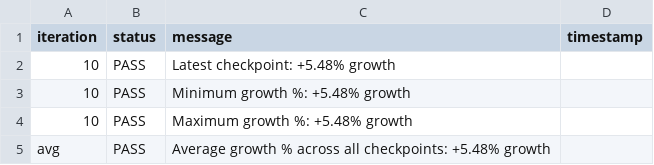
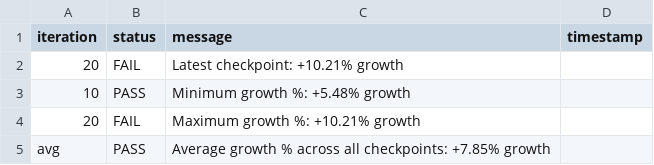
Before and after one commit to josebarba-bit/Parser, a CSV file: test_results/memory_leaks/Test_Summary_Report_Memory_Monitor_maple_vip56x2.csv, drawn as a sheet.

```diff
--- a/test_results/memory_leaks/Test_Summary_Report_Memory_Monitor_maple_vip56x2.csv
+++ b/test_results/memory_leaks/Test_Summary_Report_Memory_Monitor_maple_vip56x2.csv
@@ -1,5 +1,5 @@
 iteration,status,message,timestamp
-10,PASS,Latest checkpoint: +5.48% growth,
+20,FAIL,Latest checkpoint: +10.21% growth,
 10,PASS,Minimum growth %: +5.48% growth,
-10,PASS,Maximum growth %: +5.48% growth,
-avg,PASS,Average growth % across all checkpoints: +5.48% growth,
+20,FAIL,Maximum growth %: +10.21% growth,
+avg,PASS,Average growth % across all checkpoints: +7.85% growth,
```
Also changed, not shown: test_results/memory_leaks/Device_Comparison_Report_maple_uiw4001_vs_maple_vip56x2.csv, test_results/memory_leaks/LXC_Memory_Monitor_maple_uiw4001.csv, 1 other file.
